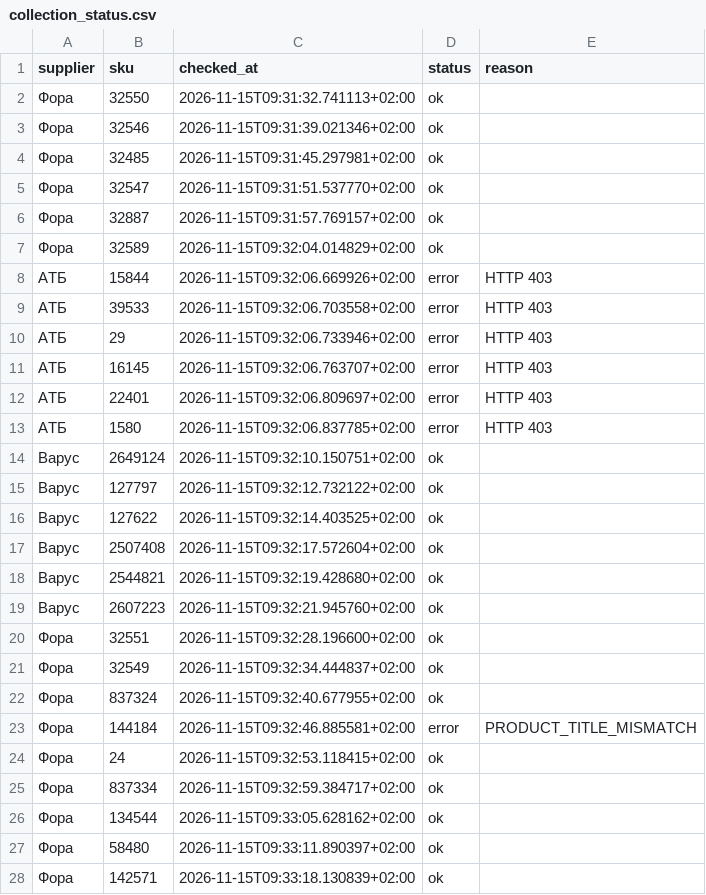
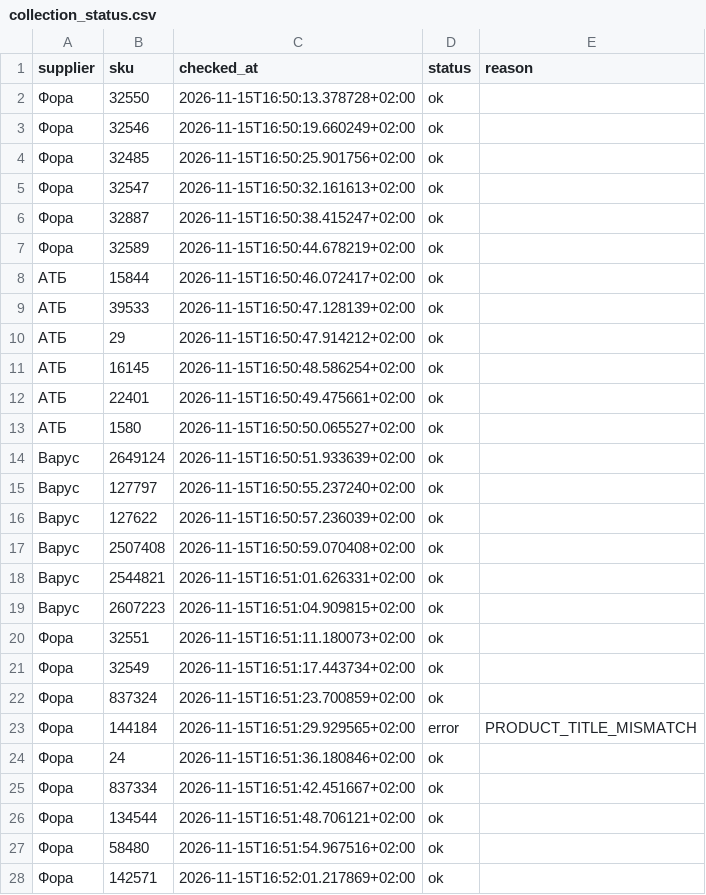
Before and after one commit to Divisible/supplier-price-monitor, a CSV file: data/collection_status.csv, drawn as a sheet; only a part is shown; the diff covers the shown part only.

```diff
--- a/data/collection_status.csv
+++ b/data/collection_status.csv
@@ -1,28 +1,28 @@
 supplier,sku,checked_at,status,reason
-Фора,32550,2026-11-15T09:31:32.741113+02:00,ok,
-Фора,32546,2026-11-15T09:31:39.021346+02:00,ok,
-Фора,32485,2026-11-15T09:31:45.297981+02:00,ok,
-Фора,32547,2026-11-15T09:31:51.537770+02:00,ok,
-Фора,32887,2026-11-15T09:31:57.769157+02:00,ok,
-Фора,32589,2026-11-15T09:32:04.014829+02:00,ok,
-АТБ,15844,2026-11-15T09:32:06.669926+02:00,error,HTTP 403
-АТБ,39533,2026-11-15T09:32:06.703558+02:00,error,HTTP 403
-АТБ,29,2026-11-15T09:32:06.733946+02:00,error,HTTP 403
-АТБ,16145,2026-11-15T09:32:06.763707+02:00,error,HTTP 403
-АТБ,22401,2026-11-15T09:32:06.809697+02:00,error,HTTP 403
-АТБ,1580,2026-11-15T09:32:06.837785+02:00,error,HTTP 403
-Варус,2649124,2026-11-15T09:32:10.150751+02:00,ok,
-Варус,127797,2026-11-15T09:32:12.732122+02:00,ok,
-Варус,127622,2026-11-15T09:32:14.403525+02:00,ok,
-Варус,2507408,2026-11-15T09:32:17.572604+02:00,ok,
-Варус,2544821,2026-11-15T09:32:19.428680+02:00,ok,
-Варус,2607223,2026-11-15T09:32:21.945760+02:00,ok,
-Фора,32551,2026-11-15T09:32:28.196600+02:00,ok,
-Фора,32549,2026-11-15T09:32:34.444837+02:00,ok,
-Фора,837324,2026-11-15T09:32:40.677955+02:00,ok,
-Фора,144184,2026-11-15T09:32:46.885581+02:00,error,PRODUCT_TITLE_MISMATCH
-Фора,24,2026-11-15T09:32:53.118415+02:00,ok,
-Фора,837334,2026-11-15T09:32:59.384717+02:00,ok,
-Фора,134544,2026-11-15T09:33:05.628162+02:00,ok,
-Фора,58480,2026-11-15T09:33:11.890397+02:00,ok,
-Фора,142571,2026-11-15T09:33:18.130839+02:00,ok,
+Фора,32550,2026-11-15T16:50:13.378728+02:00,ok,
+Фора,32546,2026-11-15T16:50:19.660249+02:00,ok,
+Фора,32485,2026-11-15T16:50:25.901756+02:00,ok,
+Фора,32547,2026-11-15T16:50:32.161613+02:00,ok,
+Фора,32887,2026-11-15T16:50:38.415247+02:00,ok,
+Фора,32589,2026-11-15T16:50:44.678219+02:00,ok,
+АТБ,15844,2026-11-15T16:50:46.072417+02:00,ok,
+АТБ,39533,2026-11-15T16:50:47.128139+02:00,ok,
+АТБ,29,2026-11-15T16:50:47.914212+02:00,ok,
+АТБ,16145,2026-11-15T16:50:48.586254+02:00,ok,
+АТБ,22401,2026-11-15T16:50:49.475661+02:00,ok,
+АТБ,1580,2026-11-15T16:50:50.065527+02:00,ok,
+Варус,2649124,2026-11-15T16:50:51.933639+02:00,ok,
+Варус,127797,2026-11-15T16:50:55.237240+02:00,ok,
+Варус,127622,2026-11-15T16:50:57.236039+02:00,ok,
+Варус,2507408,2026-11-15T16:50:59.070408+02:00,ok,
+Варус,2544821,2026-11-15T16:51:01.626331+02:00,ok,
+Варус,2607223,2026-11-15T16:51:04.909815+02:00,ok,
+Фора,32551,2026-11-15T16:51:11.180073+02:00,ok,
+Фора,32549,2026-11-15T16:51:17.443734+02:00,ok,
+Фора,837324,2026-11-15T16:51:23.700859+02:00,ok,
+Фора,144184,2026-11-15T16:51:29.929565+02:00,error,PRODUCT_TITLE_MISMATCH
+Фора,24,2026-11-15T16:51:36.180846+02:00,ok,
+Фора,837334,2026-11-15T16:51:42.451667+02:00,ok,
+Фора,134544,2026-11-15T16:51:48.706121+02:00,ok,
+Фора,58480,2026-11-15T16:51:54.967516+02:00,ok,
+Фора,142571,2026-11-15T16:52:01.217869+02:00,ok,
```
Also changed, not shown: 46 edited cells elsewhere in this file, data/price_history.csv.
